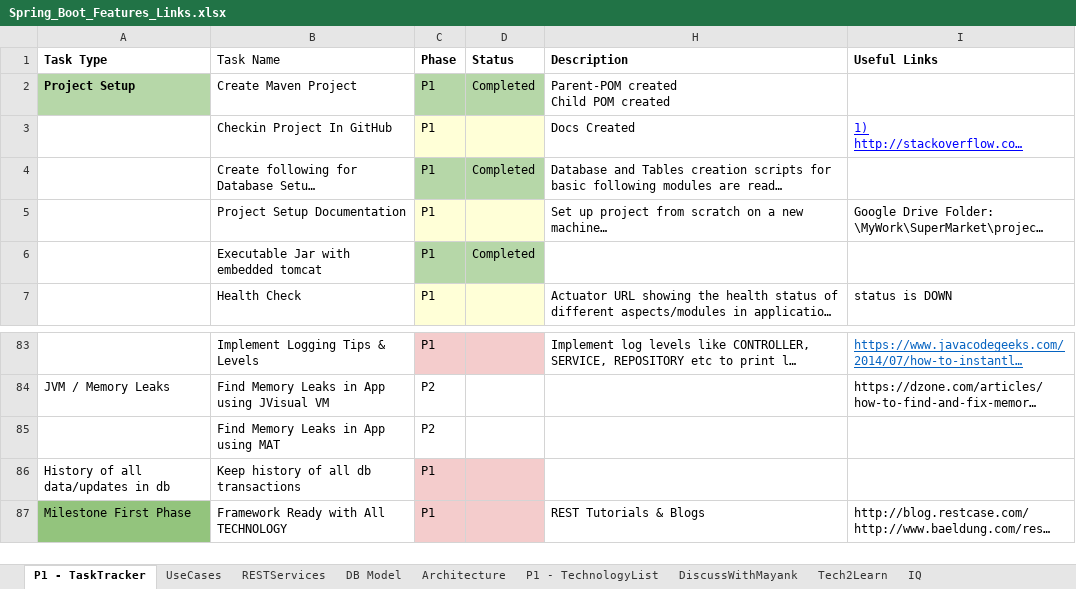
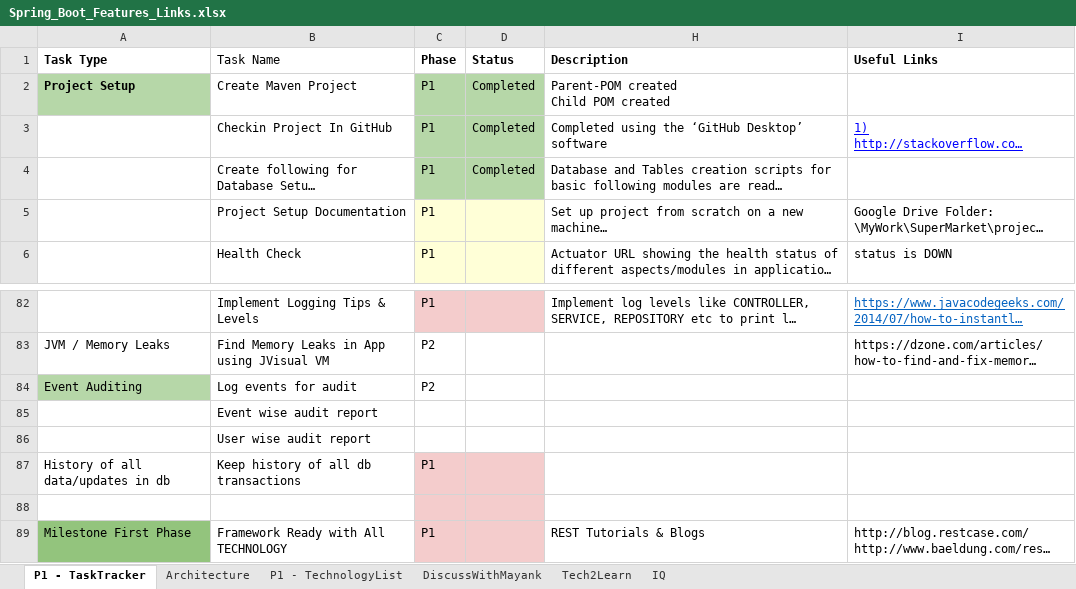
Before and after one commit to helloprav/open-parent, an Excel workbook: Spring_Boot_Features_Links.xlsx, sheet P1 - TaskTracker, drawn as a sheet; only a part is shown, gaps mark what is left out; long unchanged cells end in …; values as stored, in another font and other column widths than the file's, no borders; charts and pictures and conditional formats not drawn; removed rows and columns are numbered as before the commit, all else as after; the diff names each change by its address in the sheet, - before the commit and + after, or states it on an @@ line.

```diff
--- a/Spring_Boot_Features_Links.xlsx (sheet P1 - TaskTracker)
+++ b/Spring_Boot_Features_Links.xlsx (sheet P1 - TaskTracker)
-sheet tab: UseCases
-sheet tab: RESTServices
-sheet tab: DB Model
-C3:D3 fill: #FFFFD7
+C3:D3 fill: #B6D7A8
-D3 (Status): (empty)
+D3 (Status): Completed
-H3 (Description): Docs Created
+H3 (Description): Completed using the ‘GitHub Desktop’ software
-row 6:  | Executable Jar with embedded tomcat | P1 | Completed
-row 85:  | Find Memory Leaks in App using MAT | P2
+row 84: Event Auditing | Log events for audit | P2
+row 85:  | Event wise audit report
+row 86:  | User wise audit report
+row 88: (empty)
```
Also changed, not shown: charts or pictures, 5 other files.
